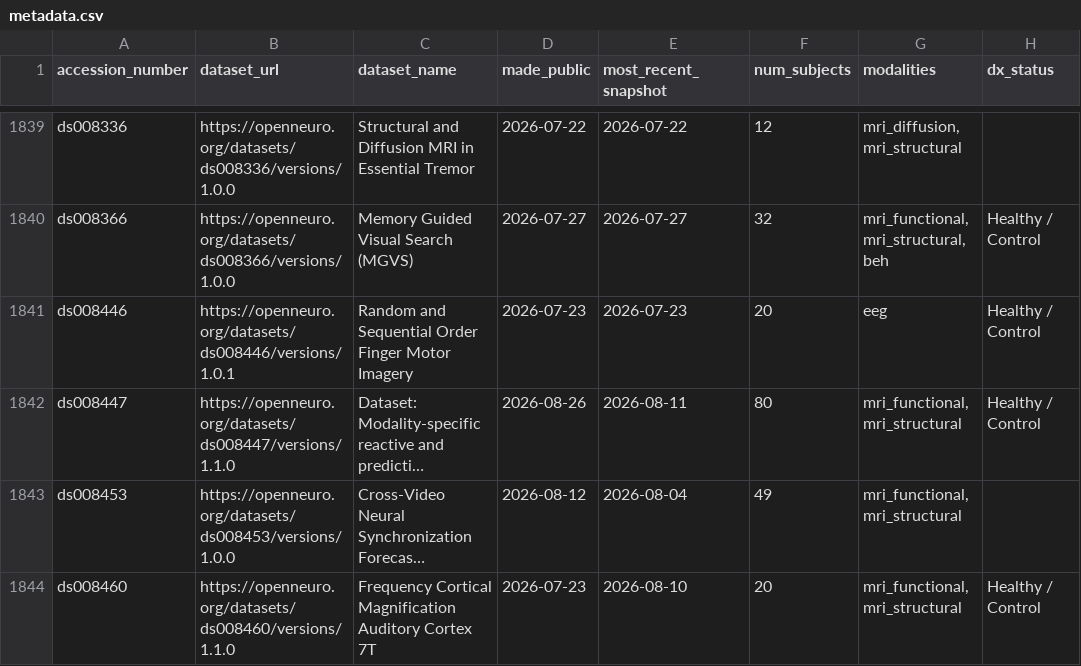
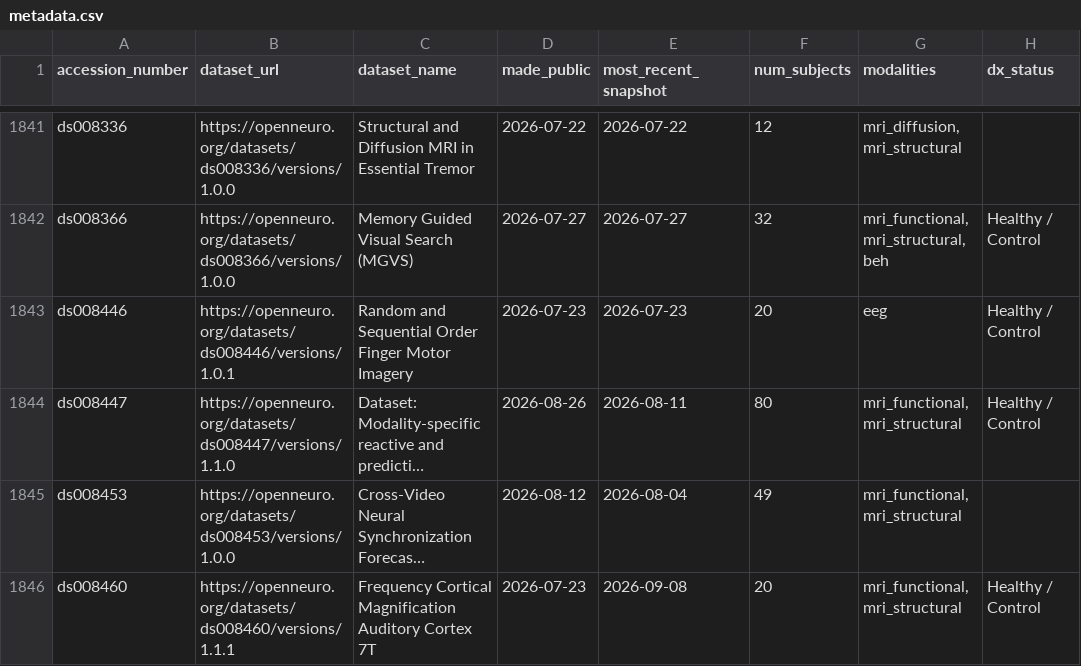
Before and after one commit to jbwexler/openneuro_metadata, a CSV file: metadata.csv, drawn as a sheet; only a part is shown, gaps mark what is left out; long unchanged cells end in …; addresses are those after the commit; the diff covers the shown part only; the diff names each change by its address in the sheet, - before the commit and + after, or states it on an @@ line.

```diff
--- a/metadata.csv
+++ b/metadata.csv
-B1846 (dataset_url): https://openneuro.org/datasets/ds008460/versions/1.1.0
+B1846 (dataset_url): https://openneuro.org/datasets/ds008460/versions/1.1.1
-E1846 (most_recent_snapshot): 2026-08-10
+E1846 (most_recent_snapshot): 2026-09-08
```
Also changed, not shown: 5 added rows and 43 edited cells elsewhere in this file.
